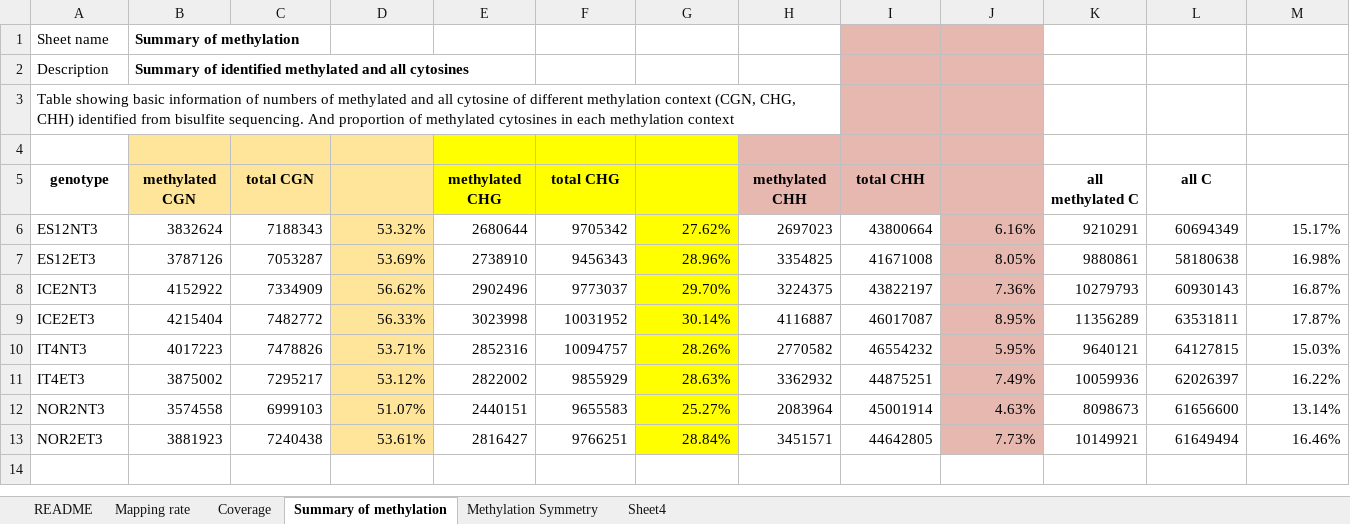
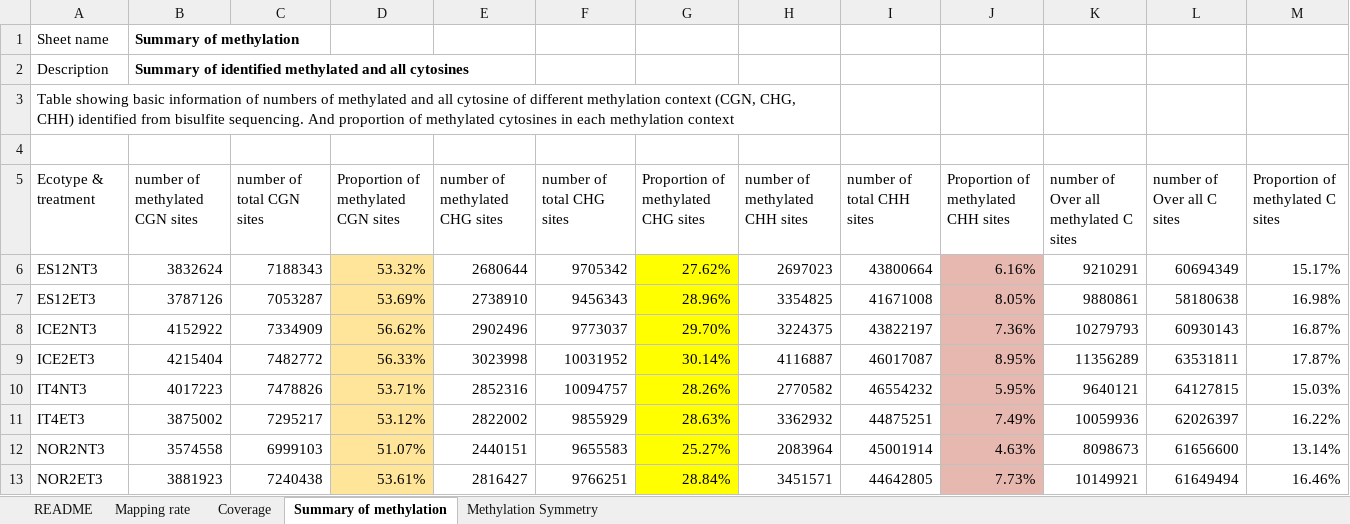
Before and after one commit to sherlock0088/FvAsex, an Excel workbook: Tables/Table S2.xlsx, sheet Summary of methylation, drawn as a sheet; values as stored, in another font and other column widths than the file's, no borders; charts and pictures not drawn; removed rows and columns are numbered as before the commit, all else as after; the diff names each change by its address in the sheet, - before the commit and + after, or states it on an @@ line.

```diff
--- a/Tables/Table S2.xlsx (sheet Summary of methylation)
+++ b/Tables/Table S2.xlsx (sheet Summary of methylation)
-sheet tab: Sheet4
-I1:J3 fill: #E6B8AF
+I1:J3 fill: none
-B4:D4 fill: #FFE599
+B4:D4 fill: none
-E4:G4 fill: #FFFF00
+E4:G4 fill: none
-H4:J4 fill: #E6B8AF
+H4:J4 fill: none
-row 5: genotype | methylated CGN | total CGN |  | methylated CHG | total CHG |  | methylated CHH | total CHH |  | all methylated C | all C
+row 5: Ecotype & treatment | number of methylated CGN sites | number of total CGN sites | Proportion of methylated CGN sites | number of methylated CHG sites | number of total CHG sites | Proportion of methylated CHG sites | number of methylated CHH sites | number of total CHH sites | Proportion of methylated CHH sites | number of Over all methylated C sites | number of Over all C sites | Proportion of methylated C sites
```
Also changed, not shown: sheet Methylation Symmetry, charts or pictures, Tables/Table S10.xlsx, Tables/Table S14.xlsx, 10 other files.
